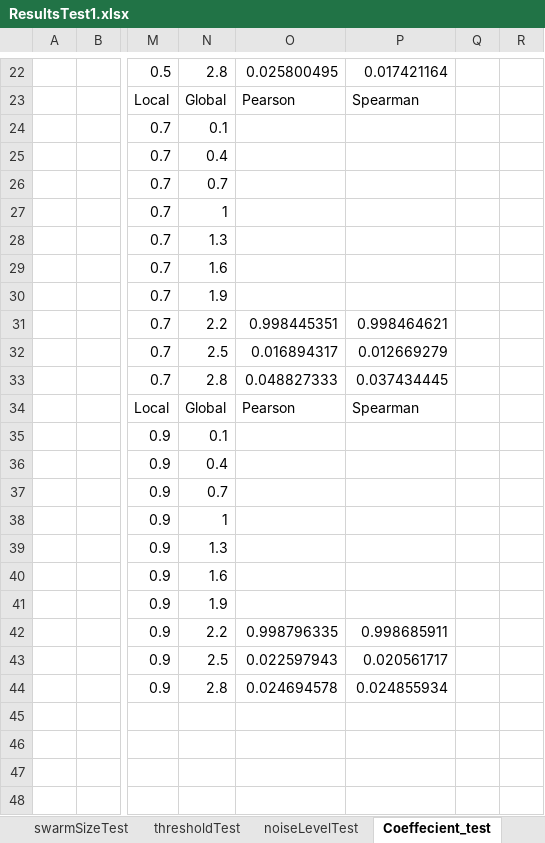
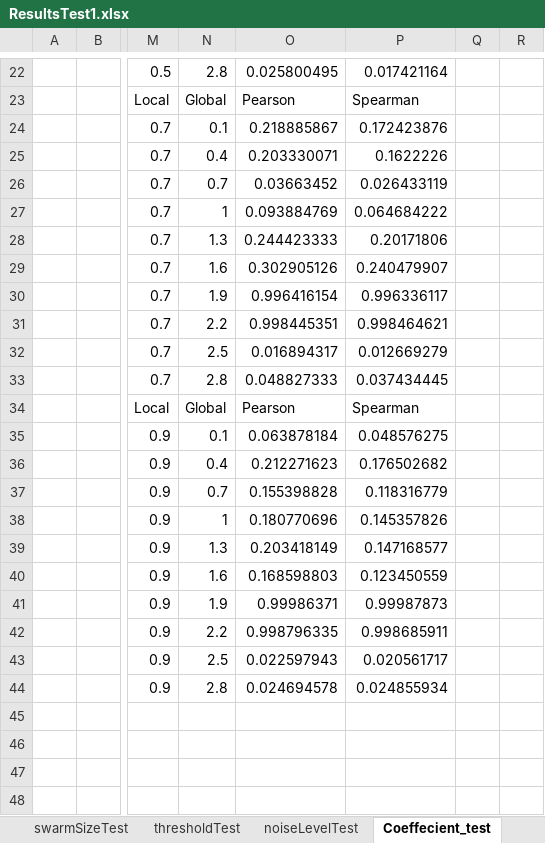
Before and after one commit to OluwadareLab/ParticleChromo3D, an Excel workbook: Results/ResultsTest1.xlsx, sheet Coeffecient_test, drawn as a sheet; only a part is shown, gaps mark what is left out; values as stored, in another font and other column widths than the file's, no borders; charts and pictures not drawn; the diff covers the shown part only; the diff names each change by its address in the sheet, - before the commit and + after, or states it on an @@ line.

Commit message:
coeff test done

```diff
--- a/Results/ResultsTest1.xlsx (sheet Coeffecient_test)
+++ b/Results/ResultsTest1.xlsx (sheet Coeffecient_test)
-O24: (empty)
+O24: 0.218885867
-P24: (empty)
+P24: 0.172423876
-O25: (empty)
+O25: 0.203330071
-P25: (empty)
+P25: 0.1622226
-O26: (empty)
+O26: 0.03663452
-P26: (empty)
+P26: 0.026433119
-O27: (empty)
+O27: 0.093884769
-P27: (empty)
+P27: 0.064684222
-O28: (empty)
+O28: 0.244423333
-P28: (empty)
+P28: 0.20171806
-O29: (empty)
+O29: 0.302905126
-P29: (empty)
+P29: 0.240479907
-O30: (empty)
+O30: 0.996416154
-P30: (empty)
+P30: 0.996336117
-O35: (empty)
+O35: 0.063878184
-P35: (empty)
+P35: 0.048576275
-O36: (empty)
+O36: 0.212271623
-P36: (empty)
+P36: 0.176502682
-O37: (empty)
+O37: 0.155398828
-P37: (empty)
+P37: 0.118316779
-O38: (empty)
+O38: 0.180770696
-P38: (empty)
+P38: 0.145357826
-O39: (empty)
+O39: 0.203418149
-P39: (empty)
+P39: 0.147168577
-O40: (empty)
+O40: 0.168598803
-P40: (empty)
+P40: 0.123450559
-O41: (empty)
+O41: 0.99986371
-P41: (empty)
+P41: 0.99987873
```
Also changed, not shown: 24 edited cells elsewhere in this sheet, charts or pictures, 14 other files.
